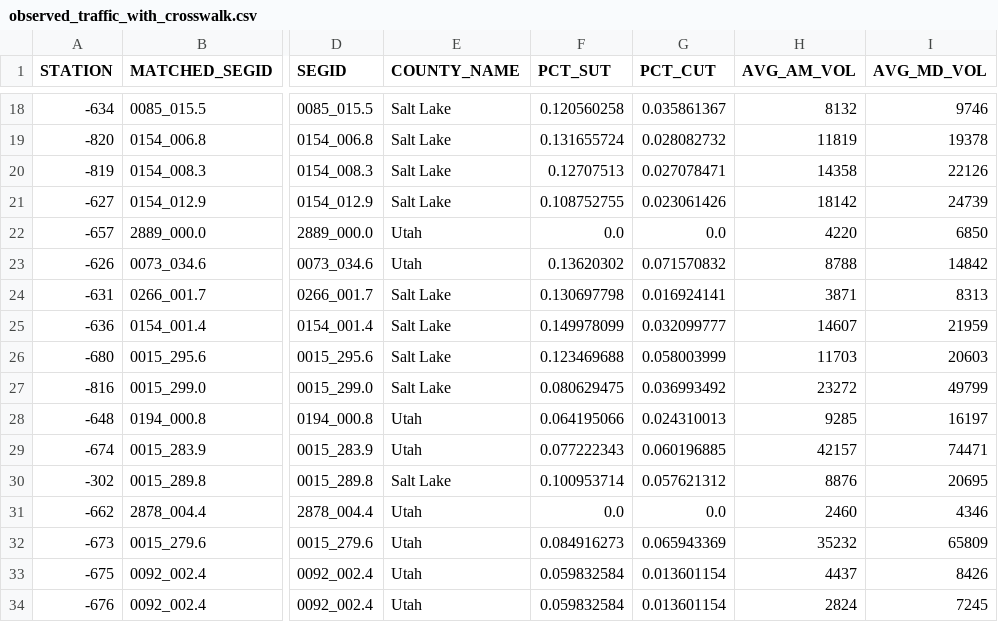
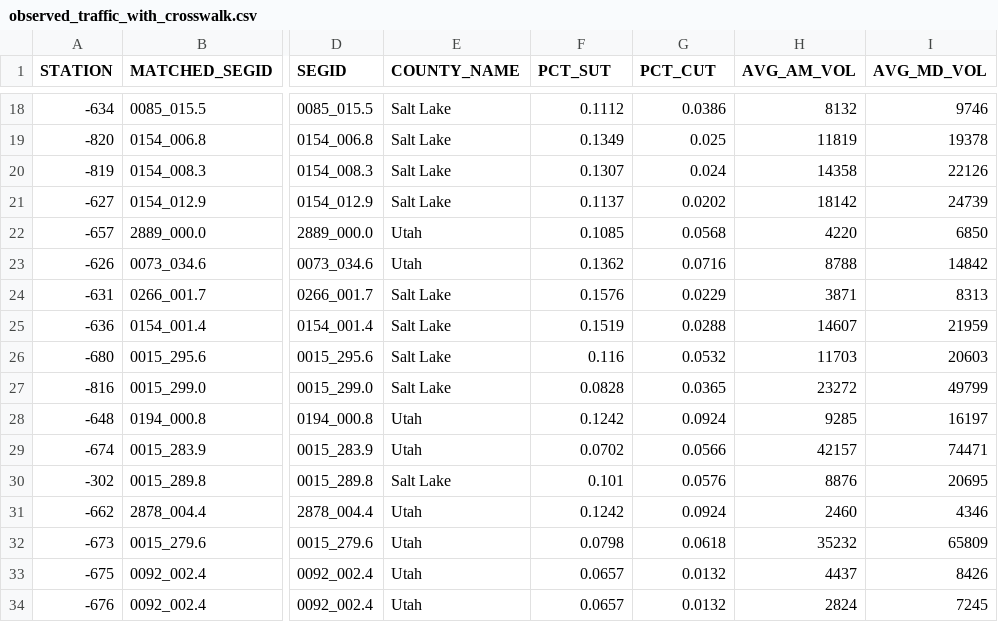
Before and after one commit to WFRCAnalytics/TDM-VAL-TrafficVolume-CCS, a CSV file: _output/observed_traffic_with_crosswalk.csv, drawn as a sheet; only a part is shown, gaps mark what is left out; the diff covers the shown part only; the diff names each change by its address in the sheet, - before the commit and + after, or states it on an @@ line.

```diff
--- a/_output/observed_traffic_with_crosswalk.csv
+++ b/_output/observed_traffic_with_crosswalk.csv
-F18 (PCT_SUT): 0.120560258
+F18 (PCT_SUT): 0.1112
-G18 (PCT_CUT): 0.035861367
+G18 (PCT_CUT): 0.0386
-F19 (PCT_SUT): 0.131655724
+F19 (PCT_SUT): 0.1349
-G19 (PCT_CUT): 0.028082732
+G19 (PCT_CUT): 0.025
-F20 (PCT_SUT): 0.12707513
+F20 (PCT_SUT): 0.1307
-G20 (PCT_CUT): 0.027078471
+G20 (PCT_CUT): 0.024
-F21 (PCT_SUT): 0.108752755
+F21 (PCT_SUT): 0.1137
-G21 (PCT_CUT): 0.023061426
+G21 (PCT_CUT): 0.0202
-F22 (PCT_SUT): 0.0
+F22 (PCT_SUT): 0.1085
-G22 (PCT_CUT): 0.0
+G22 (PCT_CUT): 0.0568
-F23 (PCT_SUT): 0.13620302
+F23 (PCT_SUT): 0.1362
-G23 (PCT_CUT): 0.071570832
+G23 (PCT_CUT): 0.0716
-F24 (PCT_SUT): 0.130697798
+F24 (PCT_SUT): 0.1576
-G24 (PCT_CUT): 0.016924141
+G24 (PCT_CUT): 0.0229
-F25 (PCT_SUT): 0.149978099
+F25 (PCT_SUT): 0.1519
-G25 (PCT_CUT): 0.032099777
+G25 (PCT_CUT): 0.0288
-F26 (PCT_SUT): 0.123469688
+F26 (PCT_SUT): 0.116
-G26 (PCT_CUT): 0.058003999
+G26 (PCT_CUT): 0.0532
-F27 (PCT_SUT): 0.080629475
+F27 (PCT_SUT): 0.0828
-G27 (PCT_CUT): 0.036993492
+G27 (PCT_CUT): 0.0365
-F28 (PCT_SUT): 0.064195066
+F28 (PCT_SUT): 0.1242
-G28 (PCT_CUT): 0.024310013
+G28 (PCT_CUT): 0.0924
-F29 (PCT_SUT): 0.077222343
+F29 (PCT_SUT): 0.0702
-G29 (PCT_CUT): 0.060196885
+G29 (PCT_CUT): 0.0566
-F30 (PCT_SUT): 0.100953714
+F30 (PCT_SUT): 0.101
-G30 (PCT_CUT): 0.057621312
+G30 (PCT_CUT): 0.0576
-F31 (PCT_SUT): 0.0
+F31 (PCT_SUT): 0.1242
-G31 (PCT_CUT): 0.0
+G31 (PCT_CUT): 0.0924
-F32 (PCT_SUT): 0.084916273
+F32 (PCT_SUT): 0.0798
-G32 (PCT_CUT): 0.065943369
+G32 (PCT_CUT): 0.0618
-F33:F34 (PCT_SUT): 0.059832584
+F33:F34 (PCT_SUT): 0.0657
-G33:G34 (PCT_CUT): 0.013601154
+G33:G34 (PCT_CUT): 0.0132
```
Also changed, not shown: 132 edited cells elsewhere in this file, _intermediate/station_segid_bridge.csv, _output/dashboard_data.csv, 33 other files.
